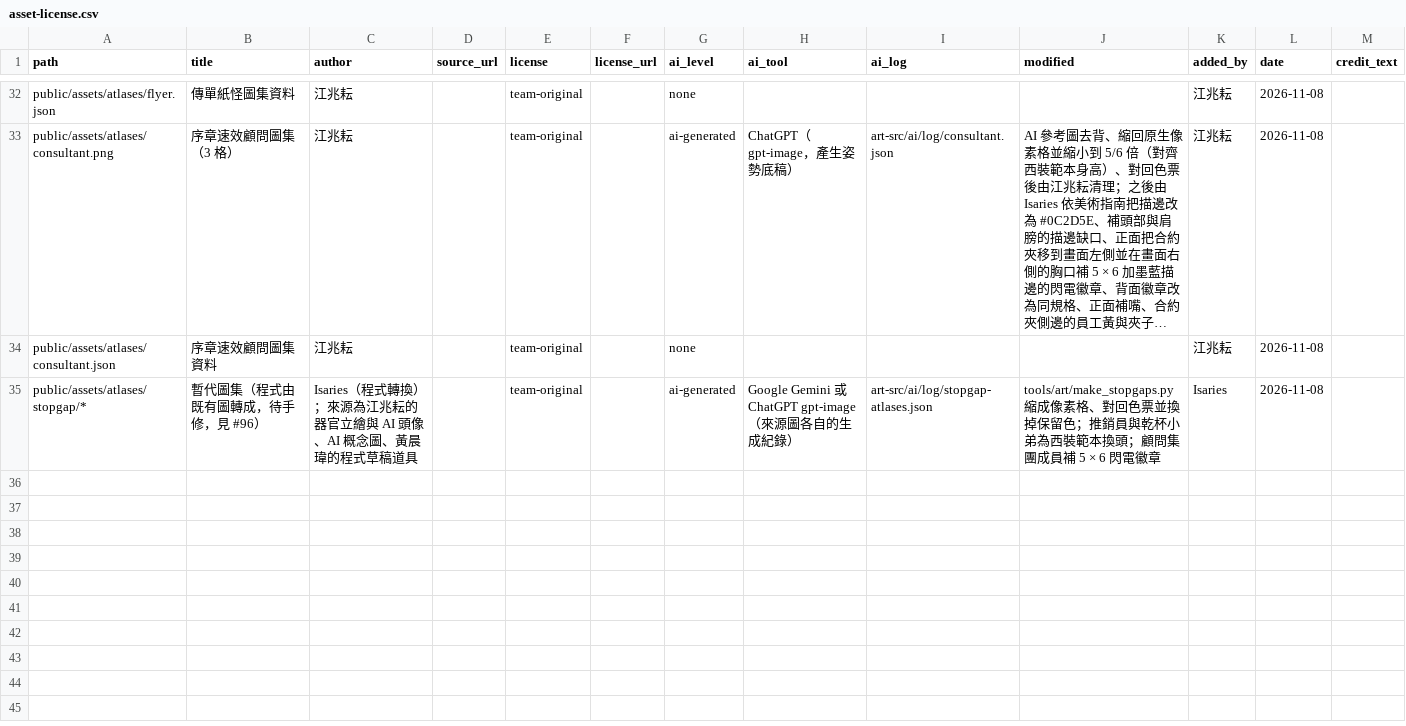
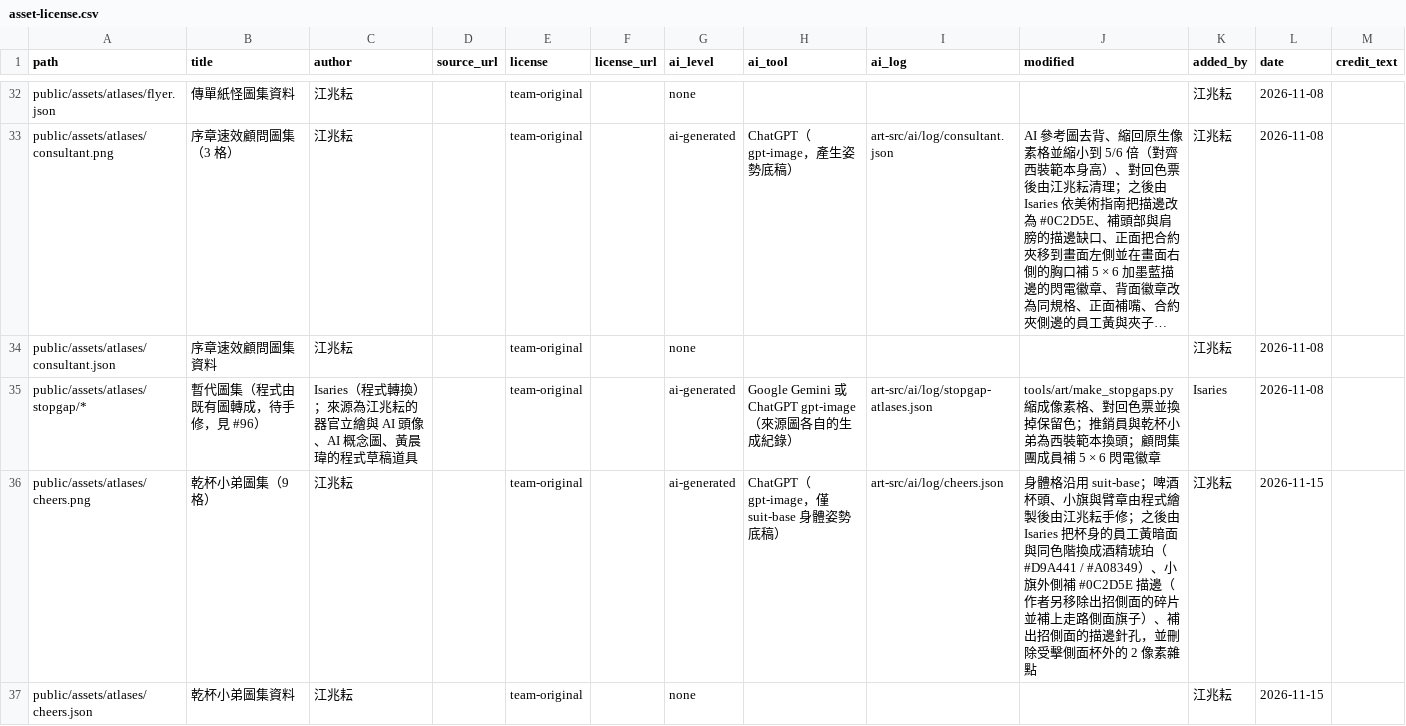
Before and after one commit to 115-1-NTNU-Game-Programming-POLS/body-inc, a CSV file: docs/art/asset-license.csv, drawn as a sheet; only a part is shown, gaps mark what is left out; long unchanged cells end in …; the diff names each change by its address in the sheet, - before the commit and + after, or states it on an @@ line.

Commit message:
Add the cheers enemy atlas (#125)
* Add files via upload

* Update index.json

* Update asset-license.csv

* Update index.json

* Correct the cheers AI log to match the frames

The walk front and back frames hold the flag at the hip; only walk_side has
none. No code overlays lettering on enemy sprites, so the flag and armband
are recorded as plain colour, with the shout carried by cheers.toasted. The
spec reference is 5.4, the tool is recorded as indirect like the CSV row, and
the author's 30 minutes go in hours.

* Place the cheers armband on the sleeve in 5.4, without lettering

The maintainer accepted the sleeve block over the chest reading of the spec.
Nothing overlays lettering on enemy sprites, so the flag and armband stay
plain colour and the shout is carried by the float text.

* Fix the cheers mug's reserved yellow, the flag outline and pixel nits from the #125 review

The mug's shadow row used E09A2E, the reserved employee-yellow shadow; it
and its ramp EBBD74 now use the liver chapter's alcohol amber (A08349,
D9A441). The foam and flag FDD98B is not reserved and stays. The flag gets
a 1 px navy ring in every frame but attack_side, whose fragment the artist
redraws; the stray suit-base mouth pixels in hurt_side are cleared and the
attack_side pinhole is filled. The .aseprite gets the same pixels.

* Add files via upload

* Add files via upload

---------

Co-authored-by: Isaries <leolove3very@gmail.com>

```diff
--- a/docs/art/asset-license.csv
+++ b/docs/art/asset-license.csv
+row 36: public/assets/atlases/cheers.png | 乾杯小弟圖集（9 格） | 江兆耘 |  | team-original |  | ai-generated | ChatGPT（gpt-image，僅 suit-base 身體姿勢底稿） | art-src/ai/log/cheers.json | 身體格沿用 suit-base；啤酒杯頭、小旗與臂章由程式繪製後由江兆耘手修；之後由 Isaries 把杯身的員工黃暗面與同色階換成酒精琥珀（#D9A441 / #A08349）、小旗外側補 #0C2D5E 描邊（作者另移除出招側面的碎片並補上走路側面旗子）、補出招側面的描邊針孔，並刪除受擊側面杯外的 2 像素雜點 | 江兆耘 | 2026-11-15
+row 37: public/assets/atlases/cheers.json | 乾杯小弟圖集資料 | 江兆耘 |  | team-original |  | none |  |  |  | 江兆耘 | 2026-11-15
```
Also changed, not shown: 6 other files.
